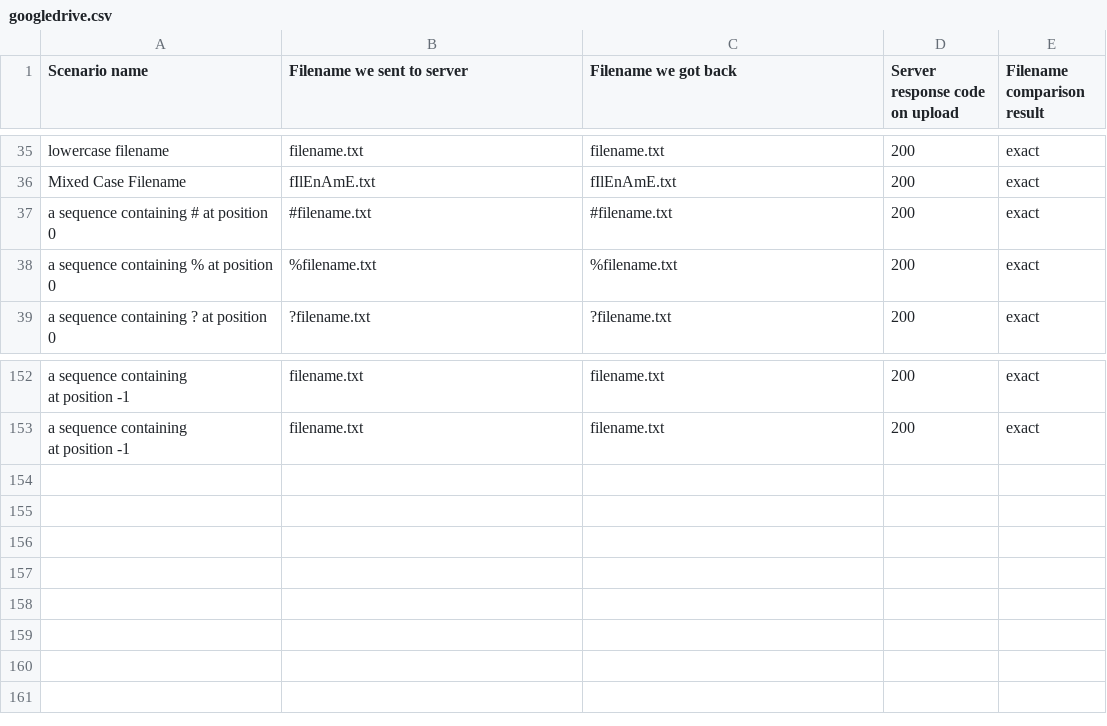
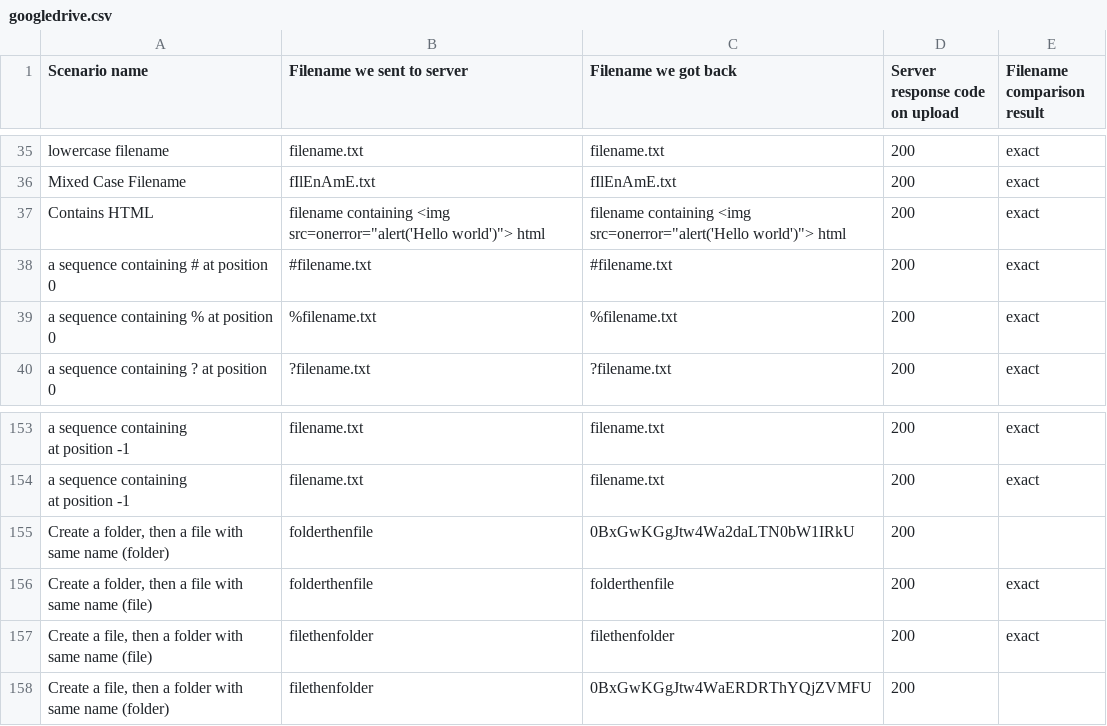
Before and after one commit to abought/provider_filename_checker, a CSV file: reports/googledrive.csv, drawn as a sheet; only a part is shown, gaps mark what is left out; the diff names each change by its address in the sheet, - before the commit and + after, or states it on an @@ line.

Commit message:
Folder/filename conflict tests

```diff
--- a/reports/googledrive.csv
+++ b/reports/googledrive.csv
+row 37: Contains HTML | filename containing <img src=onerror="alert('Hello world')"> html | filename containing <img src=onerror="alert('Hello world')"> html | 200 | exact
+row 155: Create a folder, then a file with same name (folder) | folderthenfile | 0BxGwKGgJtw4Wa2daLTN0bW1IRkU | 200
+row 156: Create a folder, then a file with same name (file) | folderthenfile | folderthenfile | 200 | exact
+row 157: Create a file, then a folder with same name (file) | filethenfolder | filethenfolder | 200 | exact
+row 158: Create a file, then a folder with same name (folder) | filethenfolder | 0BxGwKGgJtw4WaERDRThYQjZVMFU | 200
```
Also changed, not shown: 13 other files.
